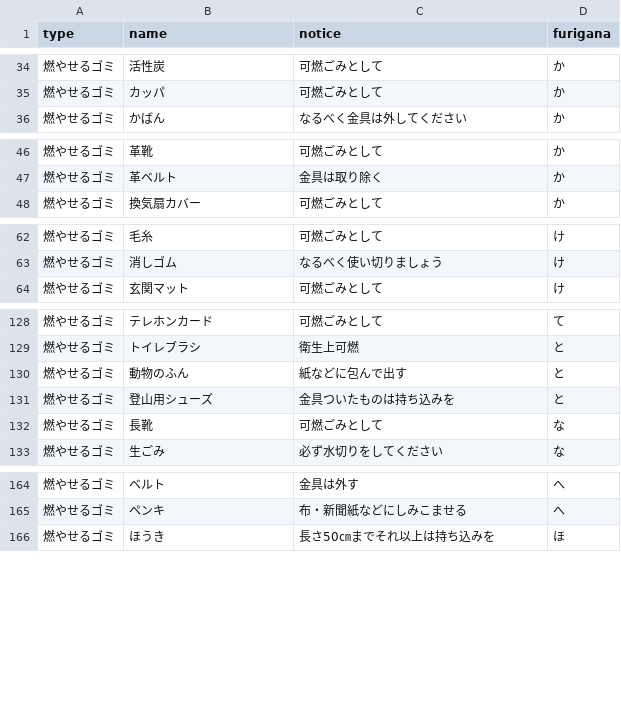
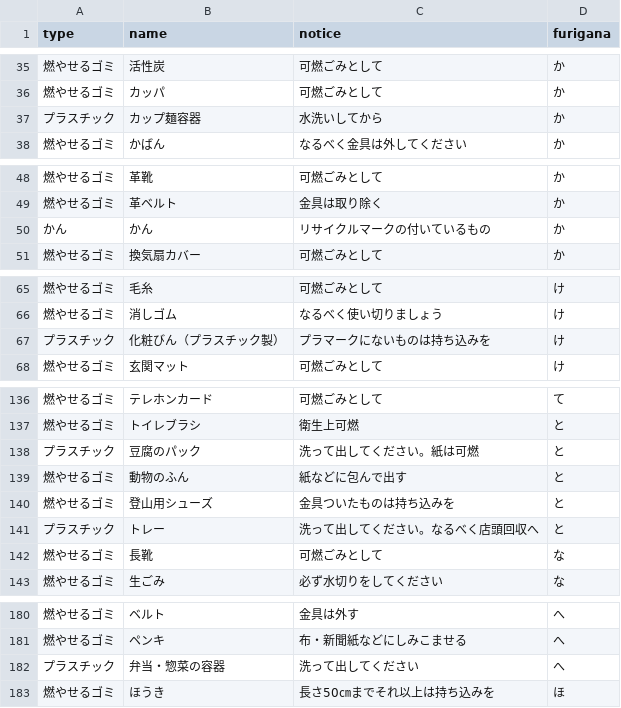
Before and after one commit to tokushima5374/kitajimatyo, a CSV file: data/target.csv, drawn as a sheet; only a part is shown, gaps mark what is left out; the diff covers the shown part only; the diff names each change by its address in the sheet, - before the commit and + after, or states it on an @@ line.

```diff
--- a/data/target.csv
+++ b/data/target.csv
+row 37: プラスチック | カップ麺容器 | 水洗いしてから | か
+row 50: かん | かん | リサイクルマークの付いているもの | か
+row 67: プラスチック | 化粧びん（プラスチック製） | プラマークにないものは持ち込みを | け
+row 138: プラスチック | 豆腐のパック | 洗って出してください。紙は可燃 | と
+row 141: プラスチック | トレー | 洗って出してください。なるべく店頭回収へ | と
+row 182: プラスチック | 弁当・惣菜の容器 | 洗って出してください | へ
```
Also changed, not shown: 14 added rows elsewhere in this file.
